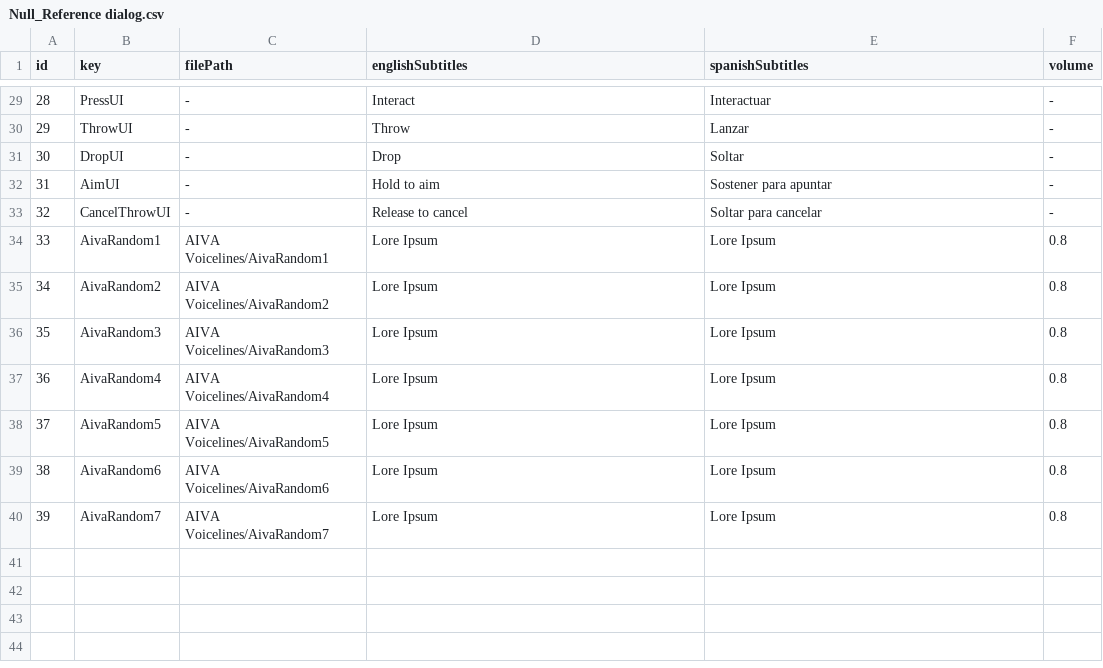
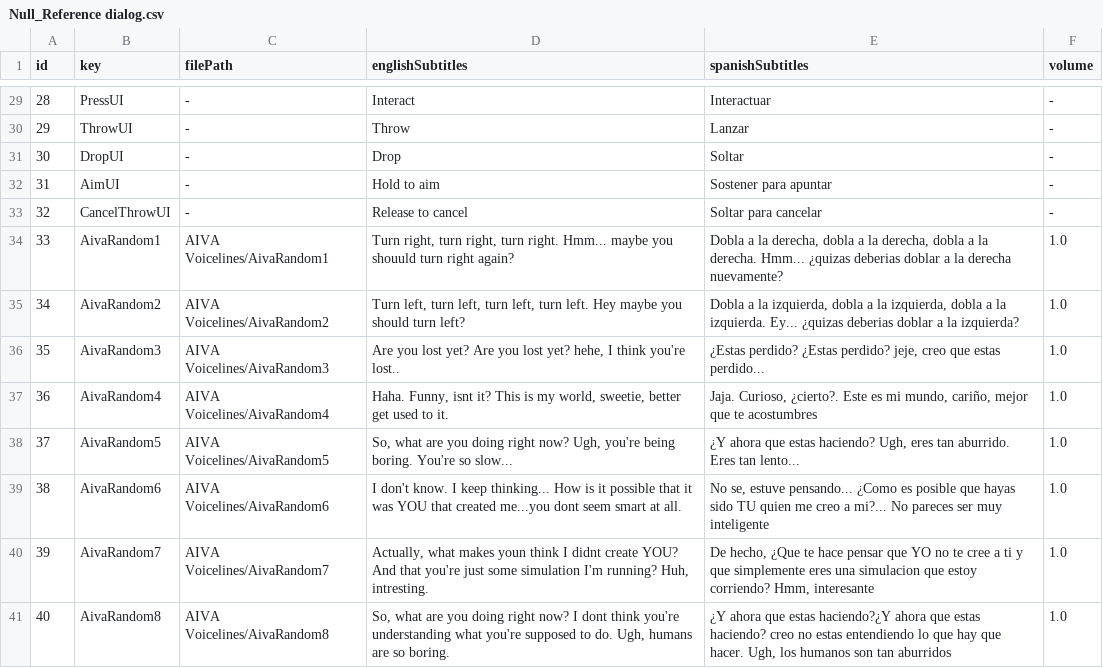
Before and after one commit to LeanRodriguez98/NullReference, a CSV file: TesisTest/Assets/Null_Reference dialog.csv, drawn as a sheet; only a part is shown, gaps mark what is left out.

Commit message:
AivaRandomVoicesSubtitles

```diff
--- a/TesisTest/Assets/Null_Reference dialog.csv
+++ b/TesisTest/Assets/Null_Reference dialog.csv
@@ -33,8 +33,9 @@ id;key;filePath;englishSubtitles;spanishSubtitles;volume;
 32;CancelThrowUI; - ;Release to cancel;Soltar para cancelar; -;
-33;AivaRandom1;AIVA Voicelines/AivaRandom1;Lore Ipsum; Lore Ipsum; 0.8;
-34;AivaRandom2;AIVA Voicelines/AivaRandom2;Lore Ipsum; Lore Ipsum; 0.8;
-35;AivaRandom3;AIVA Voicelines/AivaRandom3;Lore Ipsum; Lore Ipsum; 0.8;
-36;AivaRandom4;AIVA Voicelines/AivaRandom4;Lore Ipsum; Lore Ipsum; 0.8;
-37;AivaRandom5;AIVA Voicelines/AivaRandom5;Lore Ipsum; Lore Ipsum; 0.8;
-38;AivaRandom6;AIVA Voicelines/AivaRandom6;Lore Ipsum; Lore Ipsum; 0.8;
-39;AivaRandom7;AIVA Voicelines/AivaRandom7;Lore Ipsum; Lore Ipsum; 0.8;
+33;AivaRandom1;AIVA Voicelines/AivaRandom1;Turn right, turn right, turn right. Hmm... maybe you shouuld turn right again? ; Dobla a la derecha, dobla a la derecha, dobla a la derecha. Hmm... ¿quizas deberias doblar a la derecha nuevamente?;1.0;
+34;AivaRandom2;AIVA Voicelines/AivaRandom2;Turn left, turn left, turn left,  turn left. Hey maybe you should turn left?; Dobla a la izquierda, dobla a la izquierda, dobla a la izquierda. Ey... ¿quizas deberias doblar a la izquierda?;1.0;
+35;AivaRandom3;AIVA Voicelines/AivaRandom3;Are you lost yet? Are you lost yet? hehe, I think you're lost..; ¿Estas perdido? ¿Estas perdido? jeje, creo que estas perdido...;1.0;
+36;AivaRandom4;AIVA Voicelines/AivaRandom4;Haha. Funny, isnt it? This is my world, sweetie, better get used to it.; Jaja. Curioso, ¿cierto?. Este es mi mundo, cariño, mejor que te acostumbres;1.0;
+37;AivaRandom5;AIVA Voicelines/AivaRandom5;So, what are you doing right now? Ugh, you're being boring. You're so slow... ; ¿Y ahora que estas haciendo? Ugh, eres tan aburrido. Eres tan lento...;1.0;
+38;AivaRandom6;AIVA Voicelines/AivaRandom6;I don't know. I keep thinking... How is it possible that it was YOU that created me...you dont seem smart at all.; No se, estuve pensando... ¿Como es posible que hayas sido TU quien me creo a mi?... No pareces ser muy inteligente;1.0;
+39;AivaRandom7;AIVA Voicelines/AivaRandom7;Actually, what makes youn think I didnt create YOU? And that you're just some simulation I'm running? Huh, intresting.; De hecho, ¿Que te hace pensar que YO no te cree a ti y que simplemente eres una simulacion que estoy corriendo? Hmm, interesante;1.0;
+40;AivaRandom8;AIVA Voicelines/AivaRandom8;So, what are you doing right now? I dont think you're understanding what you're supposed to do. Ugh, humans are so boring.; ¿Y ahora que estas haciendo?¿Y ahora que estas haciendo? creo no estas entendiendo lo que hay que hacer. Ugh, los humanos son tan aburridos;1.0;
```
Also changed, not shown: 4 other files.
